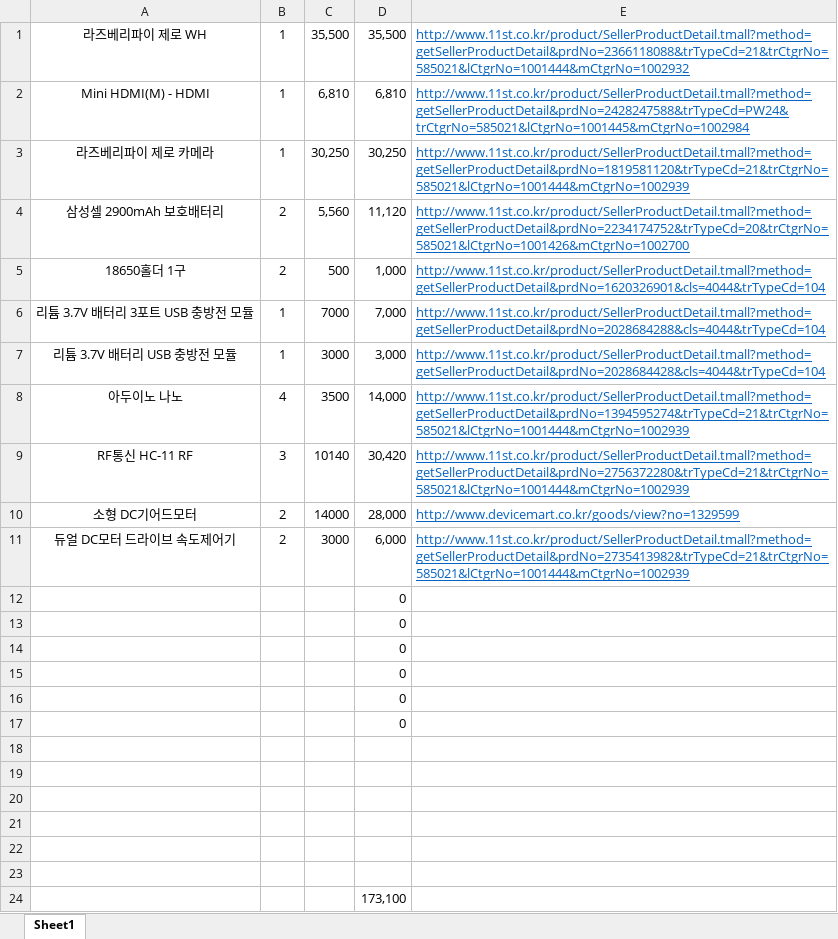
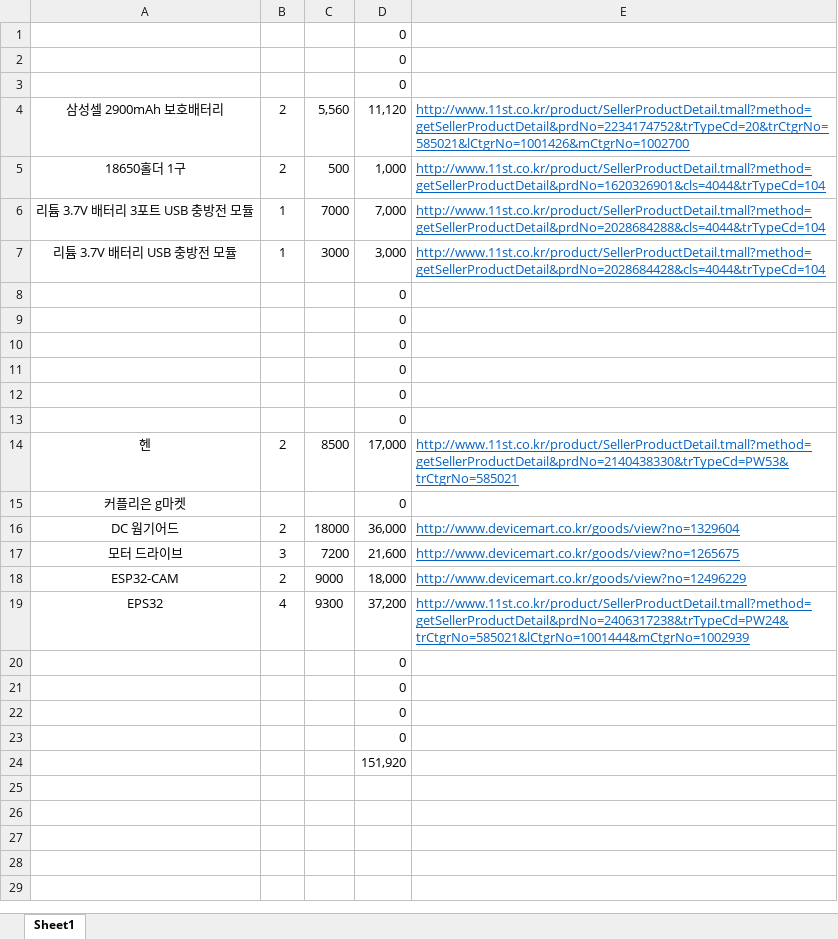
Before and after one commit to Mijika/LastProject, an Excel workbook: 엑셀.xlsx, sheet Sheet1, drawn as a sheet; values as stored, in another font and other column widths than the file's, no borders; removed rows and columns are numbered as before the commit, all else as after; the diff names each change by its address in the sheet, - before the commit and + after, or states it on an @@ line.

```diff
--- a/엑셀.xlsx (sheet Sheet1)
+++ b/엑셀.xlsx (sheet Sheet1)
-row 1: 라즈베리파이 제로 WH | 1 | 35,500 | 35,500 | http://www.11st.co.kr/product/SellerProductDetail.tmall?method=getSellerProductDetail&prdNo=2366118088&trTypeCd=21&trCtgrNo=585021&lCtgrNo=1001444&mCtgrNo=1002932
-row 2: Mini HDMI(M) - HDMI | 1 | 6,810 | 6,810 | http://www.11st.co.kr/product/SellerProductDetail.tmall?method=getSellerProductDetail&prdNo=2428247588&trTypeCd=PW24&trCtgrNo=585021&lCtgrNo=1001445&mCtgrNo=1002984
-row 3: 라즈베리파이 제로 카메라 | 1 | 30,250 | 30,250 | http://www.11st.co.kr/product/SellerProductDetail.tmall?method=getSellerProductDetail&prdNo=1819581120&trTypeCd=21&trCtgrNo=585021&lCtgrNo=1001444&mCtgrNo=1002939
+row 1:  |  |  | 0
+row 2:  |  |  | 0
+row 3:  |  |  | 0
-row 8: 아두이노 나노 | 4 | 3500 | 14,000 | http://www.11st.co.kr/product/SellerProductDetail.tmall?method=getSellerProductDetail&prdNo=1394595274&trTypeCd=21&trCtgrNo=585021&lCtgrNo=1001444&mCtgrNo=1002939
-row 9: RF통신 HC-11 RF | 3 | 10140 | 30,420 | http://www.11st.co.kr/product/SellerProductDetail.tmall?method=getSellerProductDetail&prdNo=2756372280&trTypeCd=21&trCtgrNo=585021&lCtgrNo=1001444&mCtgrNo=1002939
-row 10: 소형 DC기어드모터 | 2 | 14000 | 28,000 | http://www.devicemart.co.kr/goods/view?no=1329599
-row 11: 듀얼 DC모터 드라이브 속도제어기 | 2 | 3000 | 6,000 | http://www.11st.co.kr/product/SellerProductDetail.tmall?method=getSellerProductDetail&prdNo=2735413982&trTypeCd=21&trCtgrNo=585021&lCtgrNo=1001444&mCtgrNo=1002939
-row 14: (empty)
+row 14: 헨 | 2 | 8500 | 17,000 | http://www.11st.co.kr/product/SellerProductDetail.tmall?method=getSellerProductDetail&prdNo=2140438330&trTypeCd=PW53&trCtgrNo=585021
-row 15: (empty)
+row 15: 커플리은 g마켓 |  |  | 0
-row 16: (empty)
+row 16: DC 웜기어드 | 2 | 18000 | 36,000 | http://www.devicemart.co.kr/goods/view?no=1329604
-row 17: (empty)
+row 17: 모터 드라이브 | 3 | 7200 | 21,600 | http://www.devicemart.co.kr/goods/view?no=1265675
-row 18: (empty)
+row 18: ESP32-CAM | 2 | 9000 | 18,000 | http://www.devicemart.co.kr/goods/view?no=12496229
-row 19: (empty)
+row 19: EPS32 | 4 | 9300 | 37,200 | http://www.11st.co.kr/product/SellerProductDetail.tmall?method=getSellerProductDetail&prdNo=2406317238&trTypeCd=PW24&trCtgrNo=585021&lCtgrNo=1001444&mCtgrNo=1002939
-D20: 173,100
+D20: 0
+row 21:  |  |  | 0
+row 22:  |  |  | 0
+row 23:  |  |  | 0
+row 24:  |  |  | 151,920
```
Also changed, not shown: formulas that keep their value, 4 other files.
